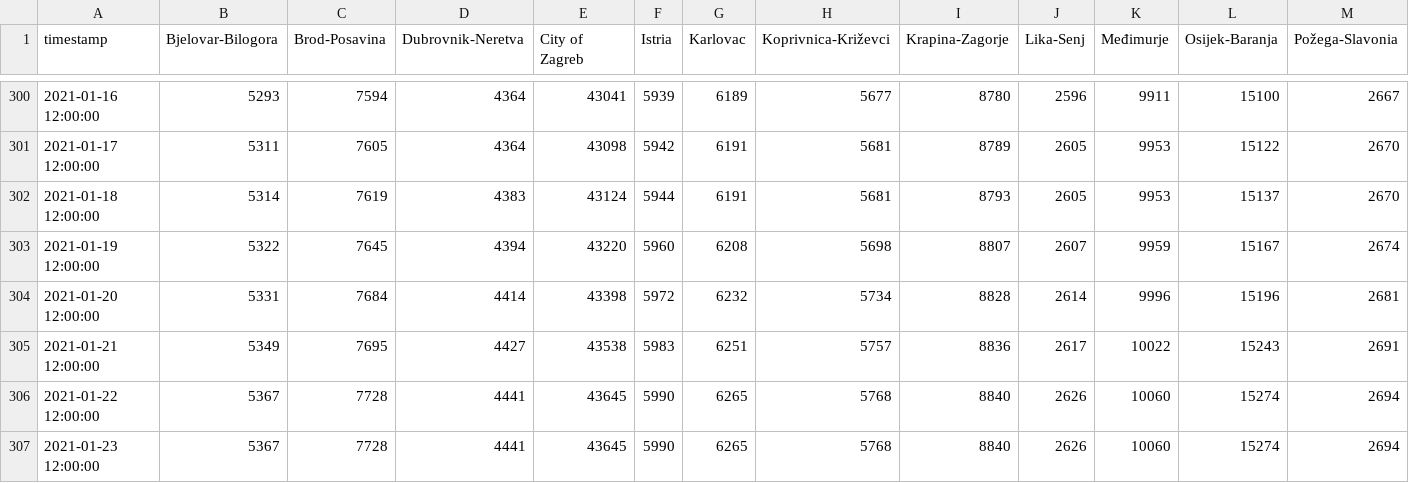
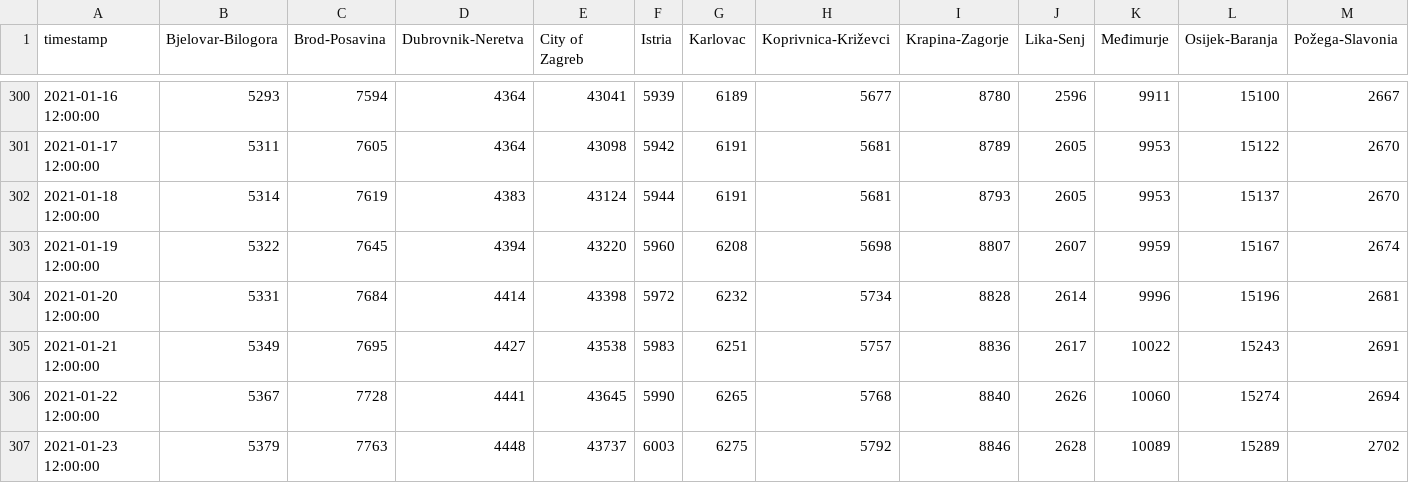
Before and after one commit to saraedum/coronavirus-hr, a CSV file: koronavirus.csv, drawn as a sheet; only a part is shown, gaps mark what is left out; removed rows and columns are numbered as before the commit, all else as after; rows hold the shown columns only; the diff names each change by its address in the sheet, - before the commit and + after, or states it on an @@ line.

```diff
--- a/koronavirus.csv
+++ b/koronavirus.csv
-row 307: 2021-01-23 12:00:00 | 5367 | 7728 | 4441 | 43645 | 5990 | 6265 | 5768 | 8840 | 2626 | 10060 | 15274 | 2694
+row 307: 2021-01-23 12:00:00 | 5379 | 7763 | 4448 | 43737 | 6003 | 6275 | 5792 | 8846 | 2628 | 10089 | 15289 | 2702
```
Also changed, not shown: 2 other files.
